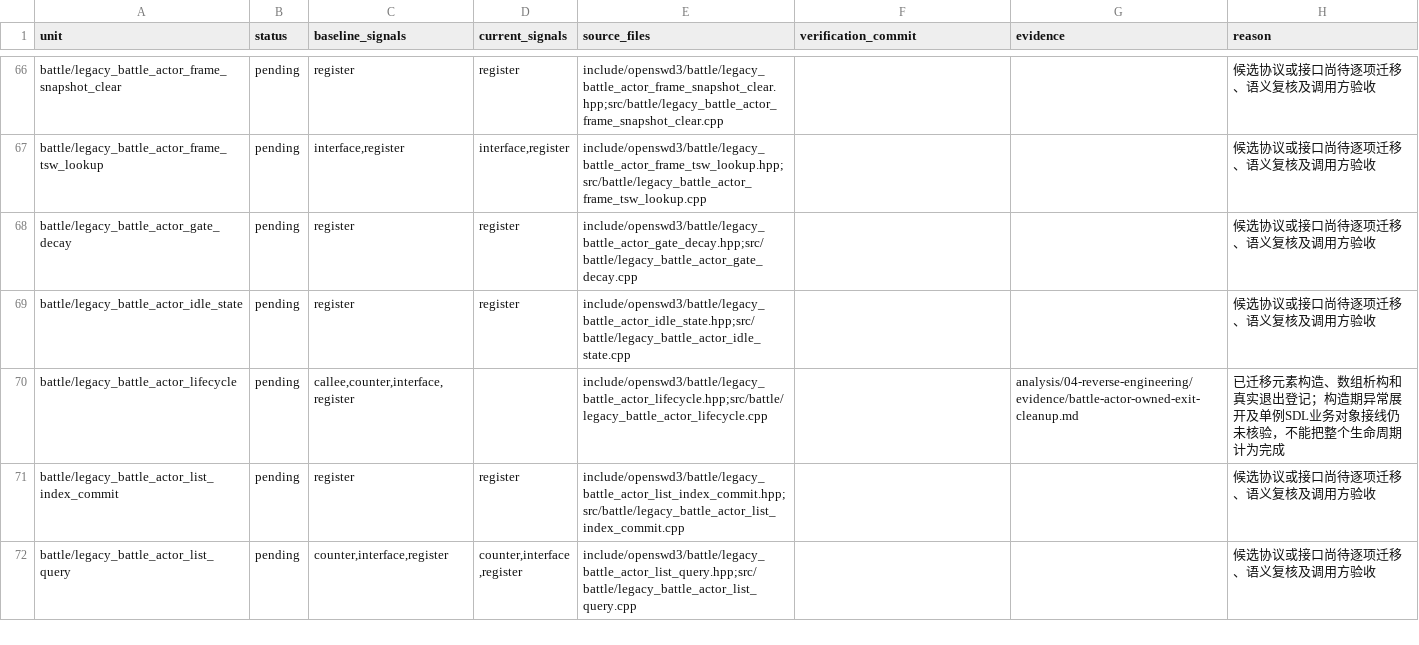
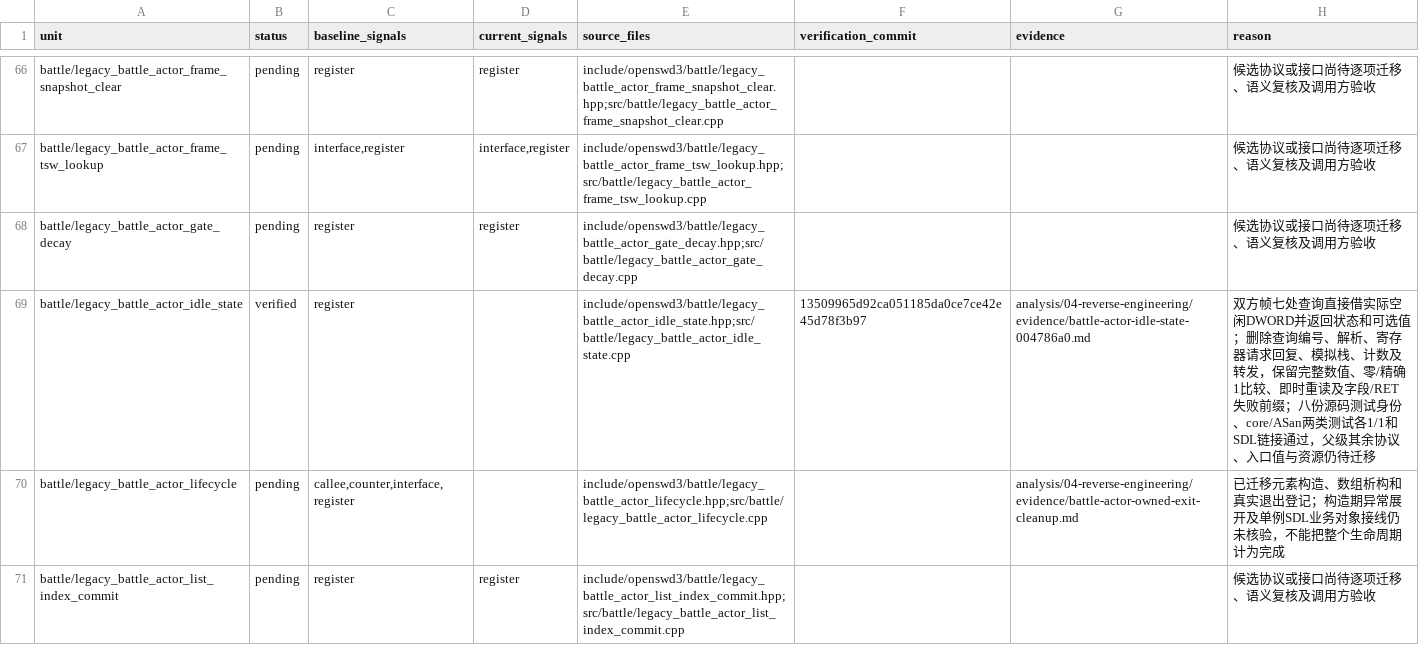
Before and after one commit to Ouroboros/OpenSWD3, a TSV file: analysis/04-reverse-engineering/inventory/invoke-migration-progress.tsv, drawn as a sheet; only a part is shown, gaps mark what is left out; the shorter side is filled out with more unchanged rows; the diff covers the shown part only.

```diff
--- a/analysis/04-reverse-engineering/inventory/invoke-migration-progress.tsv
+++ b/analysis/04-reverse-engineering/inventory/invoke-migration-progress.tsv
@@ -68,3 +68,3 @@ battle/legacy_battle_actor_frame_tsw_lookup	pending	interface,register	interface
 battle/legacy_battle_actor_gate_decay	pending	register	register	include/openswd3/battle/legacy_battle_actor_gate_decay.hpp;src/battle/legacy_battle_actor_gate_decay.cpp			候选协议或接口尚待逐项迁移、语义复核及调用方验收
-battle/legacy_battle_actor_idle_state	pending	register	register	include/openswd3/battle/legacy_battle_actor_idle_state.hpp;src/battle/legacy_battle_actor_idle_state.cpp			候选协议或接口尚待逐项迁移、语义复核及调用方验收
+battle/legacy_battle_actor_idle_state	verified	register		include/openswd3/battle/legacy_battle_actor_idle_state.hpp;src/battle/legacy_battle_actor_idle_state.cpp	13509965d92ca051185da0ce7ce42e45d78f3b97	analysis/04-reverse-engineering/evidence/battle-actor-idle-state-004786a0.md	双方帧七处查询直接借实际空闲DWORD并返回状态和可选值；删除查询编号、解析、寄存器请求回复、模拟栈、计数及转发，保留完整数值、零/精确1比较、即时重读及字段/RET失败前缀；八份源码测试身份、core/ASan两类测试各1/1和SDL链接通过，父级其余协议、入口值与资源仍待迁移
 battle/legacy_battle_actor_lifecycle	pending	callee,counter,interface,register		include/openswd3/battle/legacy_battle_actor_lifecycle.hpp;src/battle/legacy_battle_actor_lifecycle.cpp		analysis/04-reverse-engineering/evidence/battle-actor-owned-exit-cleanup.md	已迁移元素构造、数组析构和真实退出登记；构造期异常展开及单例SDL业务对象接线仍未核验，不能把整个生命周期计为完成
```
Also changed, not shown: 4 edited cells elsewhere in this file, 4 other files.
